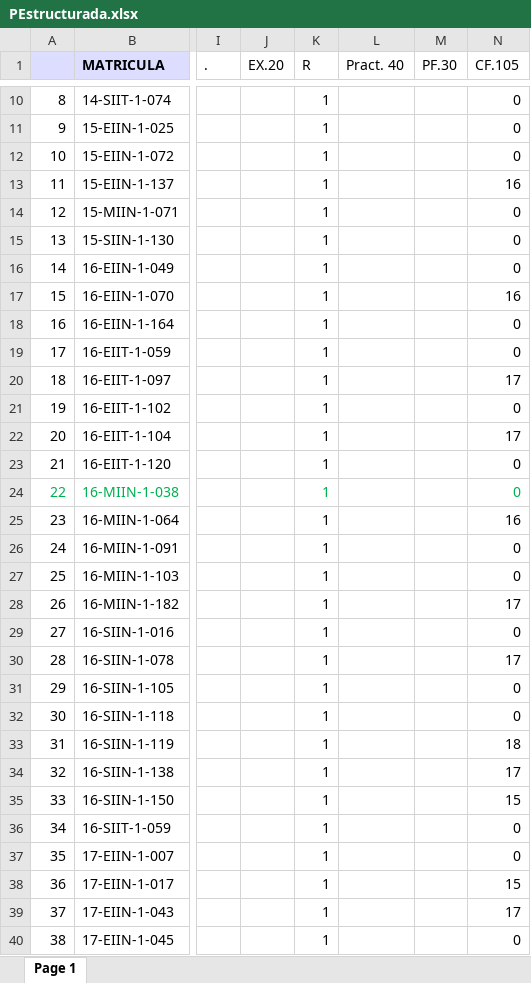
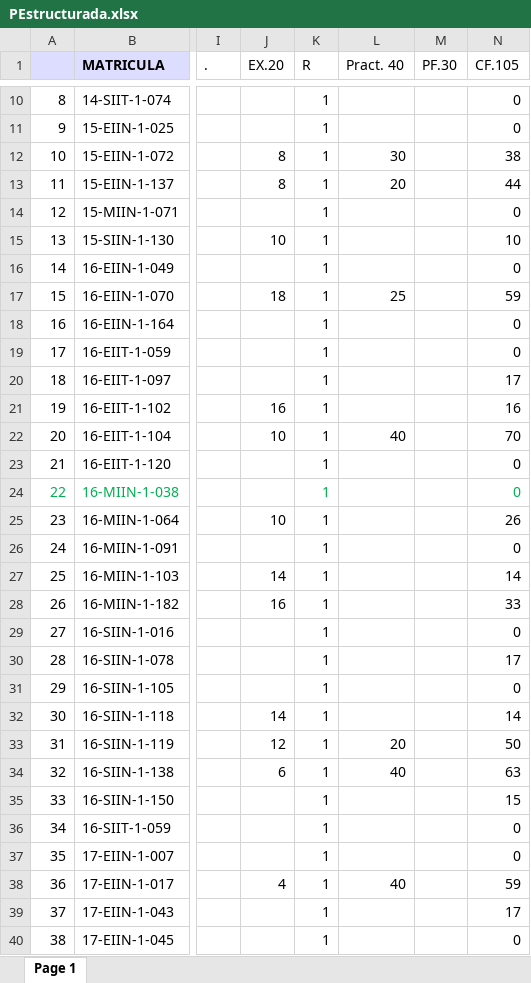
Before and after one commit to sgermosen/DocumentosUniversitarios, an Excel workbook: OYM/_DocumentosComunes/PEstructurada.xlsx, sheet Page 1, drawn as a sheet; only a part is shown, gaps mark what is left out; values as stored, in another font and other column widths than the file's, no borders; the diff covers the shown part only; the diff names each change by its address in the sheet, - before the commit and + after, or states it on an @@ line.

```diff
--- a/OYM/_DocumentosComunes/PEstructurada.xlsx (sheet Page 1)
+++ b/OYM/_DocumentosComunes/PEstructurada.xlsx (sheet Page 1)
-J12:J13 (EX.20): (empty)
+J12:J13 (EX.20): 8
-L12 (Pract. 40): (empty)
+L12 (Pract. 40): 30
-N12 (CF.105): 0
+N12 (CF.105): 38
-L13 (Pract. 40): (empty)
+L13 (Pract. 40): 20
-N13 (CF.105): 16
+N13 (CF.105): 44
-J15 (EX.20): (empty)
+J15 (EX.20): 10
-N15 (CF.105): 0
+N15 (CF.105): 10
-J17 (EX.20): (empty)
+J17 (EX.20): 18
-L17 (Pract. 40): (empty)
+L17 (Pract. 40): 25
-N17 (CF.105): 16
+N17 (CF.105): 59
-J21 (EX.20): (empty)
+J21 (EX.20): 16
-N21 (CF.105): 0
+N21 (CF.105): 16
-J22 (EX.20): (empty)
+J22 (EX.20): 10
-L22 (Pract. 40): (empty)
+L22 (Pract. 40): 40
-N22 (CF.105): 17
+N22 (CF.105): 70
-J25 (EX.20): (empty)
+J25 (EX.20): 10
-N25 (CF.105): 16
+N25 (CF.105): 26
-J27 (EX.20): (empty)
+J27 (EX.20): 14
-N27 (CF.105): 0
+N27 (CF.105): 14
-J28 (EX.20): (empty)
+J28 (EX.20): 16
-N28 (CF.105): 17
+N28 (CF.105): 33
-J32 (EX.20): (empty)
+J32 (EX.20): 14
-N32 (CF.105): 0
+N32 (CF.105): 14
-J33 (EX.20): (empty)
+J33 (EX.20): 12
-L33 (Pract. 40): (empty)
+L33 (Pract. 40): 20
-N33 (CF.105): 18
+N33 (CF.105): 50
-J34 (EX.20): (empty)
+J34 (EX.20): 6
-L34 (Pract. 40): (empty)
+L34 (Pract. 40): 40
-N34 (CF.105): 17
+N34 (CF.105): 63
-J38 (EX.20): (empty)
+J38 (EX.20): 4
-L38 (Pract. 40): (empty)
+L38 (Pract. 40): 40
-N38 (CF.105): 15
+N38 (CF.105): 59
```
Also changed, not shown: 116 edited cells elsewhere in this sheet, OYM/_DocumentosComunes/BDatos.xlsx.
